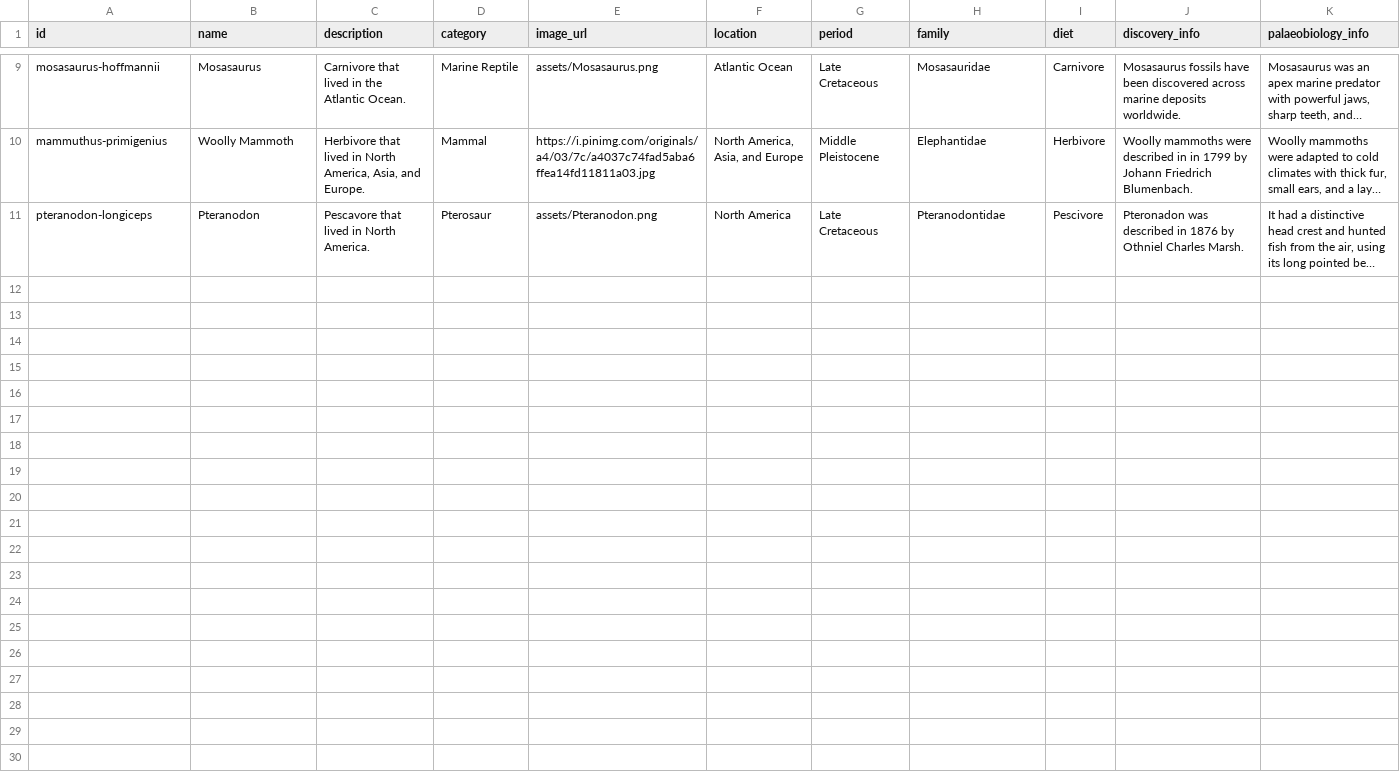
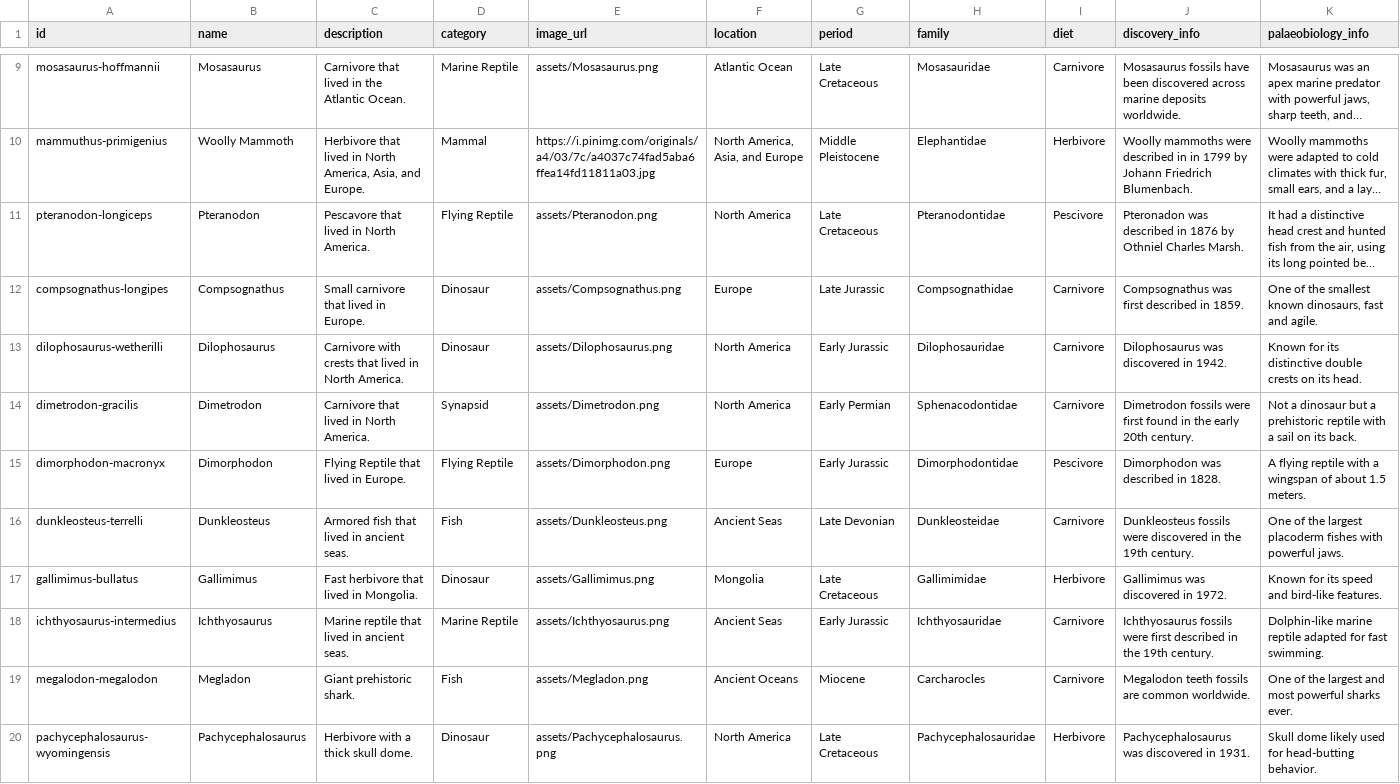
Before and after one commit to Jaycob-1310/Jaycob-website, a CSV file: items-template.csv, drawn as a sheet; only a part is shown, gaps mark what is left out; long unchanged cells end in …; the diff covers the shown part only; the diff names each change by its address in the sheet, - before the commit and + after, or states it on an @@ line.

```diff
--- a/items-template.csv
+++ b/items-template.csv
-D11 (category): Pterosaur
+D11 (category): Flying Reptile
+row 12: compsognathus-longipes | Compsognathus | Small carnivore that lived in Europe. | Dinosaur | assets/Compsognathus.png | Europe | Late Jurassic | Compsognathidae | Carnivore | Compsognathus was first described in 1859. | One of the smallest known dinosaurs, fast and agile.
+row 13: dilophosaurus-wetherilli | Dilophosaurus | Carnivore with crests that lived in North America. | Dinosaur | assets/Dilophosaurus.png | North America | Early Jurassic | Dilophosauridae | Carnivore | Dilophosaurus was discovered in 1942. | Known for its distinctive double crests on its head.
+row 14: dimetrodon-gracilis | Dimetrodon | Carnivore that lived in North America. | Synapsid | assets/Dimetrodon.png | North America | Early Permian | Sphenacodontidae | Carnivore | Dimetrodon fossils were first found in the early 20th century. | Not a dinosaur but a prehistoric reptile with a sail on its back.
+row 15: dimorphodon-macronyx | Dimorphodon | Flying Reptile that lived in Europe. | Flying Reptile | assets/Dimorphodon.png | Europe | Early Jurassic | Dimorphodontidae | Pescivore | Dimorphodon was described in 1828. | A flying reptile with a wingspan of about 1.5 meters.
+row 16: dunkleosteus-terrelli | Dunkleosteus | Armored fish that lived in ancient seas. | Fish | assets/Dunkleosteus.png | Ancient Seas | Late Devonian | Dunkleosteidae | Carnivore | Dunkleosteus fossils were discovered in the 19th century. | One of the largest placoderm fishes with powerful jaws.
+row 17: gallimimus-bullatus | Gallimimus | Fast herbivore that lived in Mongolia. | Dinosaur | assets/Gallimimus.png | Mongolia | Late Cretaceous | Gallimimidae | Herbivore | Gallimimus was discovered in 1972. | Known for its speed and bird-like features.
+row 18: ichthyosaurus-intermedius | Ichthyosaurus | Marine reptile that lived in ancient seas. | Marine Reptile | assets/Ichthyosaurus.png | Ancient Seas | Early Jurassic | Ichthyosauridae | Carnivore | Ichthyosaurus fossils were first described in the 19th century. | Dolphin-like marine reptile adapted for fast swimming.
+row 19: megalodon-megalodon | Megladon | Giant prehistoric shark. | Fish | assets/Megladon.png | Ancient Oceans | Miocene | Carcharocles | Carnivore | Megalodon teeth fossils are common worldwide. | One of the largest and most powerful sharks ever.
+row 20: pachycephalosaurus-wyomingensis | Pachycephalosaurus | Herbivore with a thick skull dome. | Dinosaur | assets/Pachycephalosaurus.png | North America | Late Cretaceous | Pachycephalosauridae | Herbivore | Pachycephalosaurus was discovered in 1931. | Skull dome likely used for head-butting behavior.
```
Also changed, not shown: 9 added rows elsewhere in this file, 5 other files.
